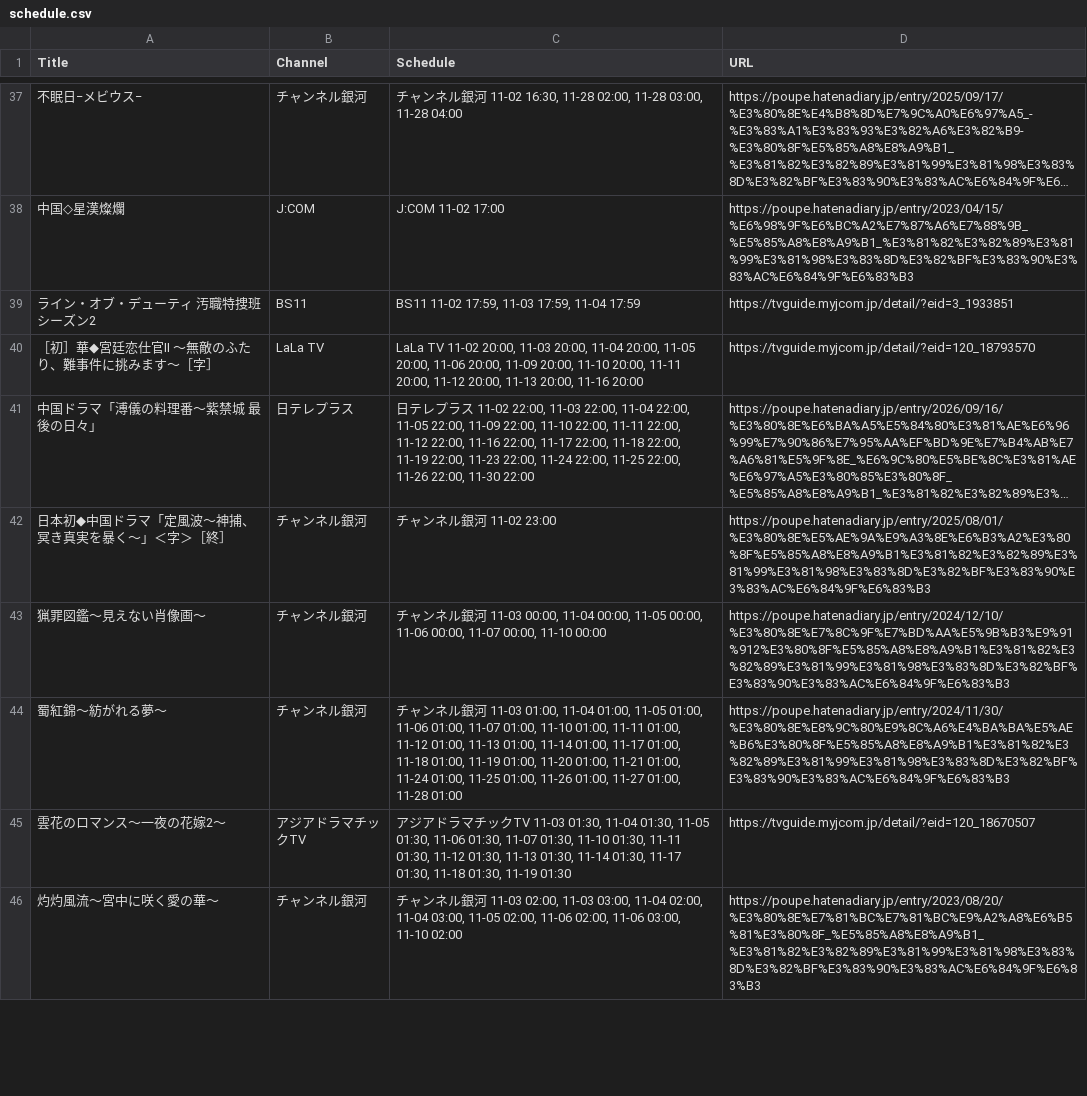
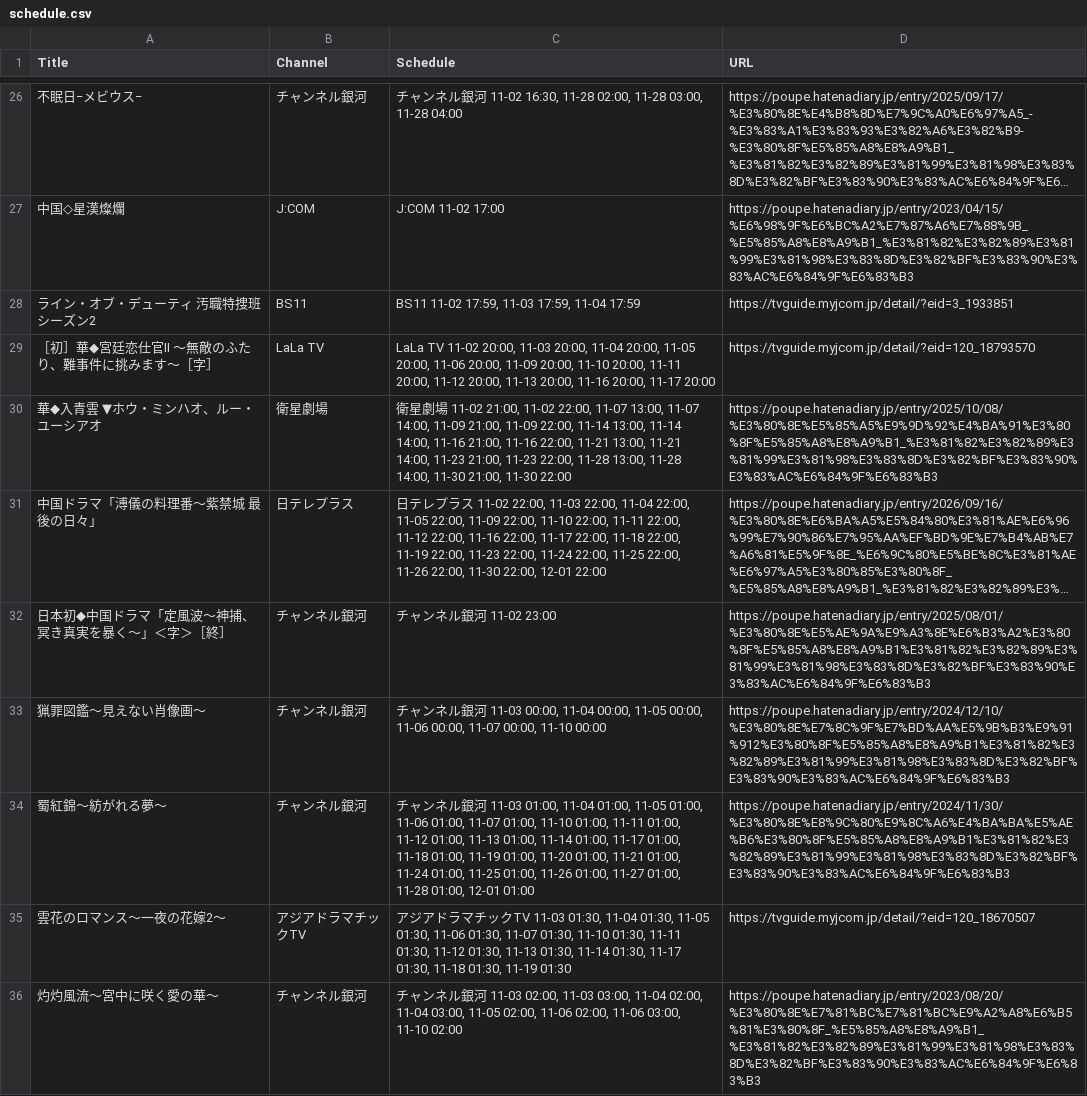
Before and after one commit to huazishanben7-afk/china-drama-app, a CSV file: public/data/schedule.csv, drawn as a sheet; only a part is shown, gaps mark what is left out; long unchanged cells end in …; addresses are those after the commit; the diff covers the shown part only; the diff names each change by its address in the sheet, - before the commit and + after, or states it on an @@ line.

```diff
--- a/public/data/schedule.csv
+++ b/public/data/schedule.csv
-C29 (Schedule): …20:00, 11-16 20:00
+C29 (Schedule): …20:00, 11-16 20:00, 11-17 20:00
+row 30: 華◆入青雲 ▼ホウ・ミンハオ、ルー・ユーシアオ | 衛星劇場 | 衛星劇場 11-02 21:00, 11-02 22:00, 11-07 13:00, 11-07 14:00, 11-09 21:00, 11-09 22:00, 11-14 13:00, 11-14 14:00, 11-16 21:00, 11-16 22:00, 11-21 13:00, 11-21 14:00, 11-23 21:00, 11-23 22:00, 11-28 13:00, 11-28 14:00, 11-30 21:00, 11-30 22:00 | https://poupe.hatenadiary.jp/entry/2025/10/08/%E3%80%8E%E5%85%A5%E9%9D%92%E4%BA%91%E3%80%8F%E5%85%A8%E8%A9%B1_%E3%81%82%E3%82%89%E3%81%99%E3%81%98%E3%83%8D%E3%82%BF%E3%83%90%E3%83%AC%E6%84%9F%E6%83%B3
-C31 (Schedule): …22:00, 11-30 22:00
+C31 (Schedule): …22:00, 11-30 22:00, 12-01 22:00
-C34 (Schedule): …01:00, 11-28 01:00
+C34 (Schedule): …01:00, 11-28 01:00, 12-01 01:00
```
Also changed, not shown: 5 added rows, 11 removed rows and 12 edited cells elsewhere in this file, 1 other file.
